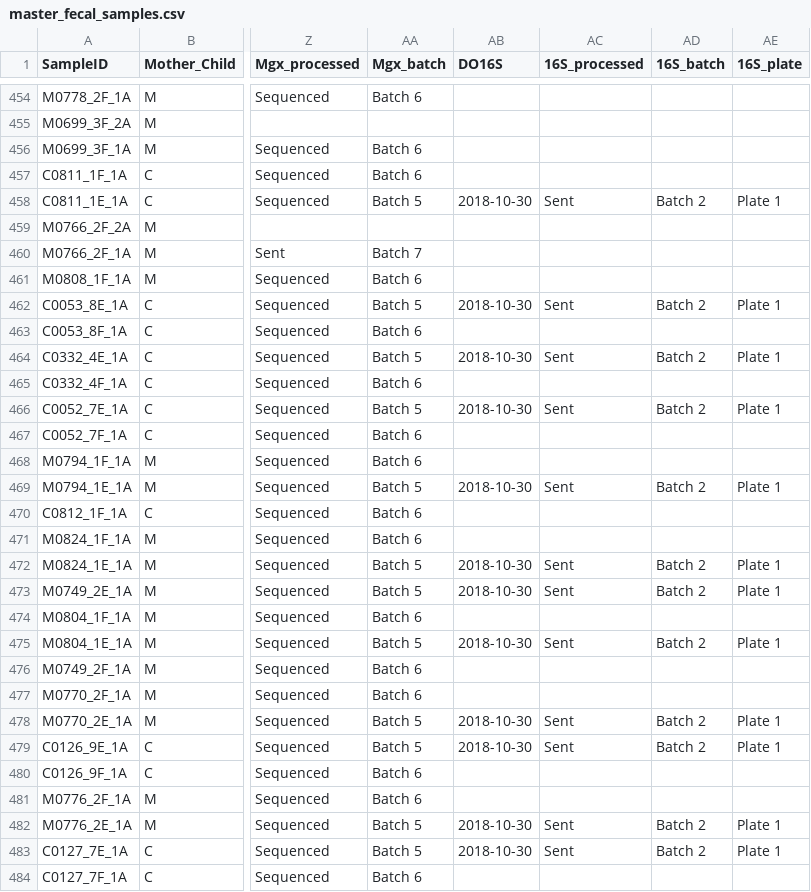
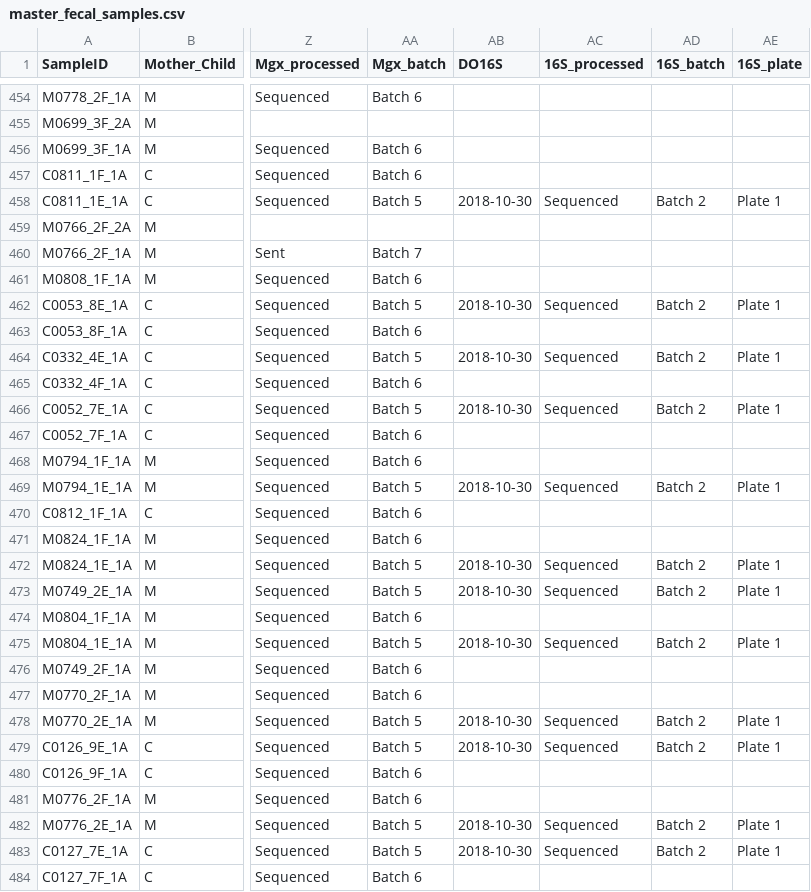
Before and after one commit to Klepac-Ceraj-Lab/echo_metadata, a CSV file: master_fecal_samples.csv, drawn as a sheet; only a part is shown, gaps mark what is left out; the diff covers the shown part only; the diff names each change by its address in the sheet, - before the commit and + after, or states it on an @@ line.

```diff
--- a/master_fecal_samples.csv
+++ b/master_fecal_samples.csv
-AC458 (16S_processed): Sent
+AC458 (16S_processed): Sequenced
-AC462 (16S_processed): Sent
+AC462 (16S_processed): Sequenced
-AC464 (16S_processed): Sent
+AC464 (16S_processed): Sequenced
-AC466 (16S_processed): Sent
+AC466 (16S_processed): Sequenced
-AC469 (16S_processed): Sent
+AC469 (16S_processed): Sequenced
-AC472:AC473 (16S_processed): Sent
+AC472:AC473 (16S_processed): Sequenced
-AC475 (16S_processed): Sent
+AC475 (16S_processed): Sequenced
-AC478:AC479 (16S_processed): Sent
+AC478:AC479 (16S_processed): Sequenced
-AC482:AC483 (16S_processed): Sent
+AC482:AC483 (16S_processed): Sequenced
```
Also changed, not shown: 93 edited cells elsewhere in this file.
